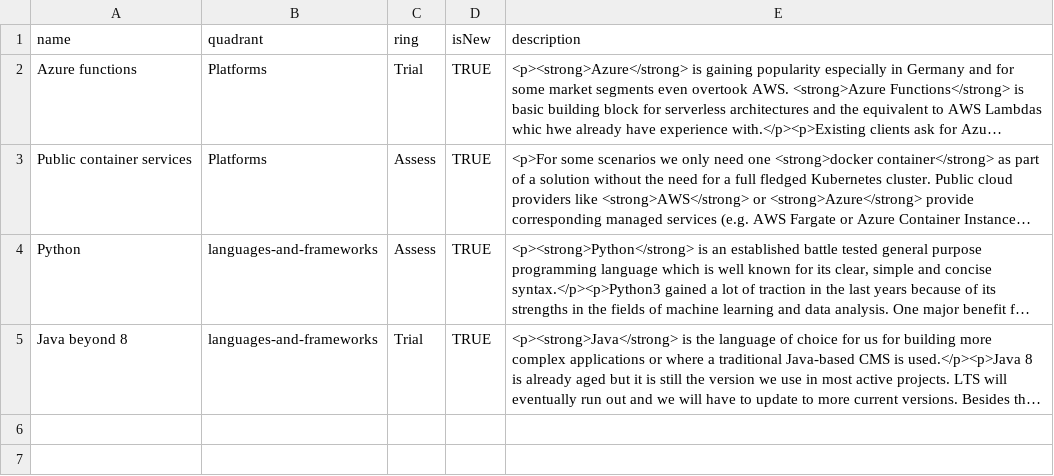
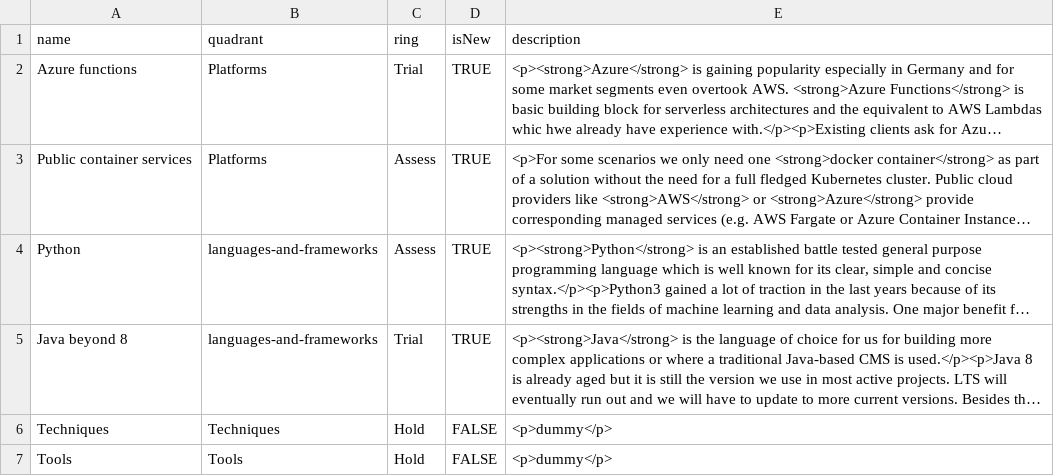
Before and after one commit to virtualidentityag/techradar, a CSV file: Backend Technology Radar 2020-01.csv, drawn as a sheet; long unchanged cells end in …; the diff names each change by its address in the sheet, - before the commit and + after, or states it on an @@ line.

Commit message:
added dummy rows to have all four segments

```diff
--- a/Backend Technology Radar 2020-01.csv
+++ b/Backend Technology Radar 2020-01.csv
+row 6: Techniques | Techniques | Hold | FALSE | <p>dummy</p>
+row 7: Tools | Tools | Hold | FALSE | <p>dummy</p>
```
